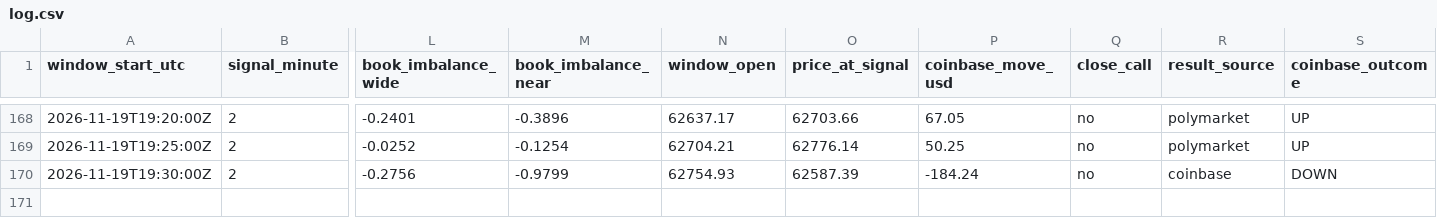
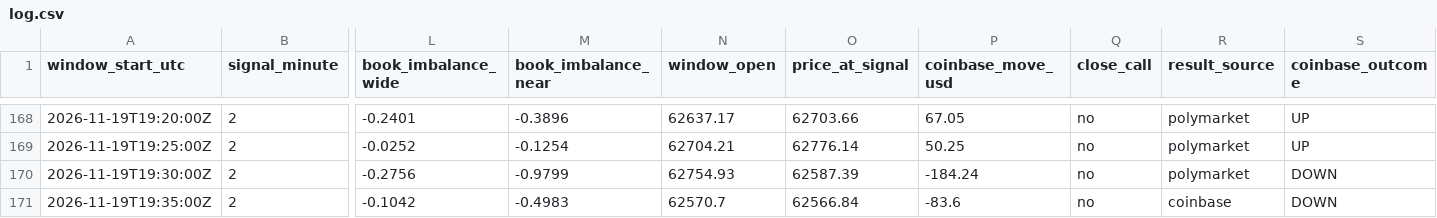
Before and after one commit to trenty0788/btc-signal-bot, a CSV file: data/log.csv, drawn as a sheet; only a part is shown, gaps mark what is left out; rows hold the shown columns only; the diff names each change by its address in the sheet, - before the commit and + after, or states it on an @@ line.

```diff
--- a/data/log.csv
+++ b/data/log.csv
-R170 (result_source): coinbase
+R170 (result_source): polymarket
+row 171: 2026-11-19T19:35:00Z | 2 | -0.1042 | -0.4983 | 62570.7 | 62566.84 | -83.6 | no | coinbase | DOWN
```
Also changed, not shown: 2 other files.
